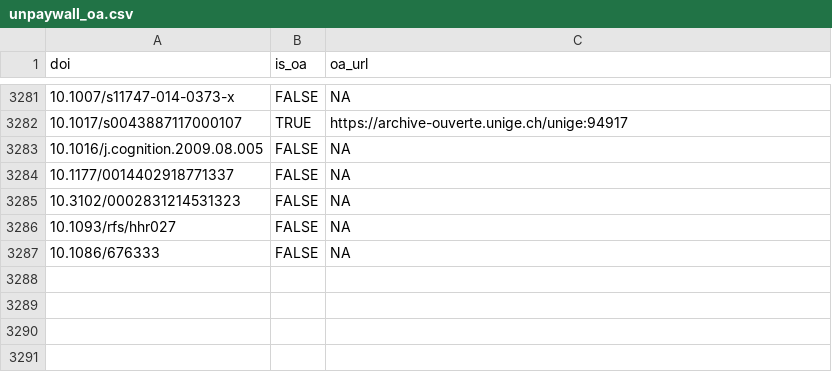
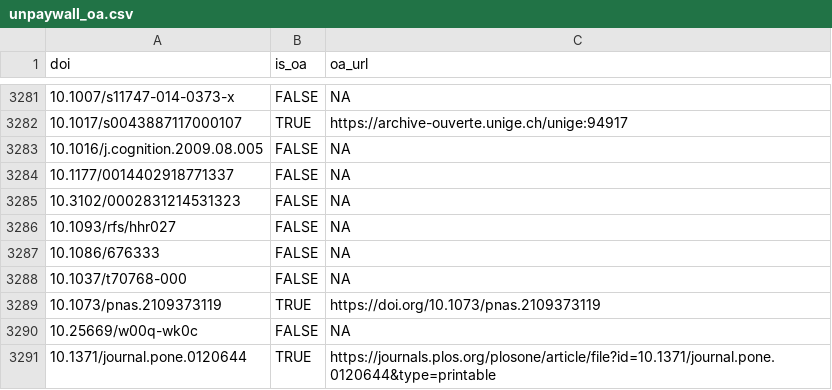
Before and after one commit to forrtproject/FReD-data, a CSV file: cache/unpaywall_oa.csv, drawn as a sheet; only a part is shown, gaps mark what is left out.

```diff
--- a/cache/unpaywall_oa.csv
+++ b/cache/unpaywall_oa.csv
@@ -3287 +3287,5 @@
 "10.1086/676333",FALSE,NA
+"10.1037/t70768-000",FALSE,NA
+"10.1073/pnas.2109373119",TRUE,"https://doi.org/10.1073/pnas.2109373119"
+"10.25669/w00q-wk0c",FALSE,NA
+"10.1371/journal.pone.0120644",TRUE,"https://journals.plos.org/plosone/article/file?id=10.1371/journal.pone.0120644&type=printable"
```
Also changed, not shown: cache/openalex_keywords_language.csv, output/flora_export_log.csv, 4 other files.
